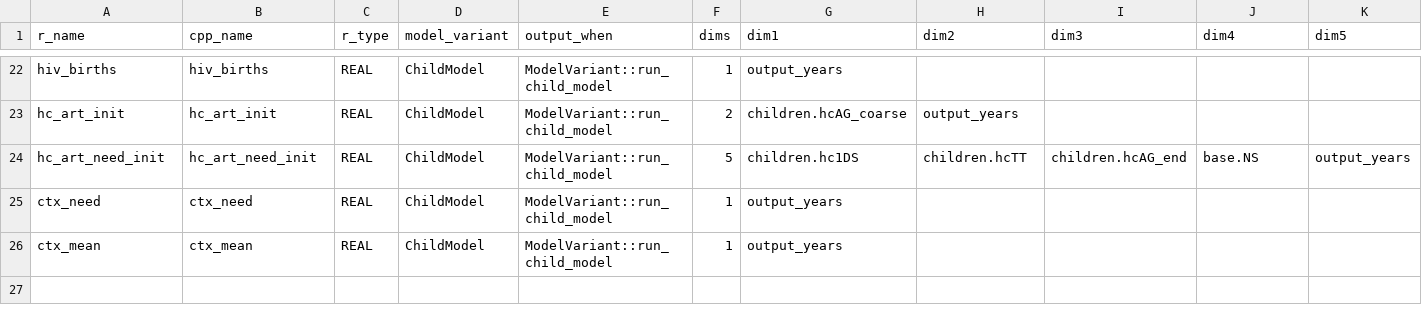
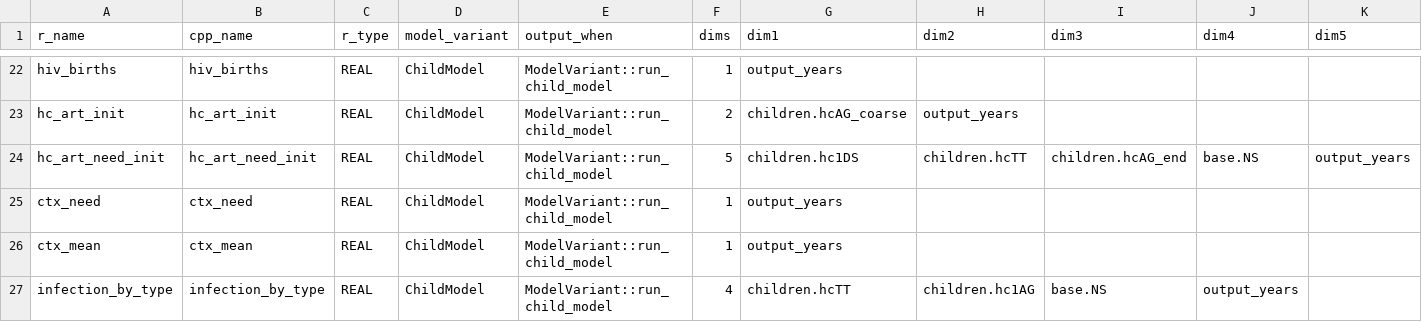
Before and after one commit to mrc-ide/leapfrog, a CSV file: inst/cpp_generation/model_output.csv, drawn as a sheet; only a part is shown, gaps mark what is left out; the diff names each change by its address in the sheet, - before the commit and + after, or states it on an @@ line.

Commit message:
alignment between population and stratified outputs

```diff
--- a/inst/cpp_generation/model_output.csv
+++ b/inst/cpp_generation/model_output.csv
+row 27: infection_by_type | infection_by_type | REAL | ChildModel | ModelVariant::run_child_model | 4 | children.hcTT | children.hc1AG | base.NS | output_years
```
Also changed, not shown: 6 other files.
